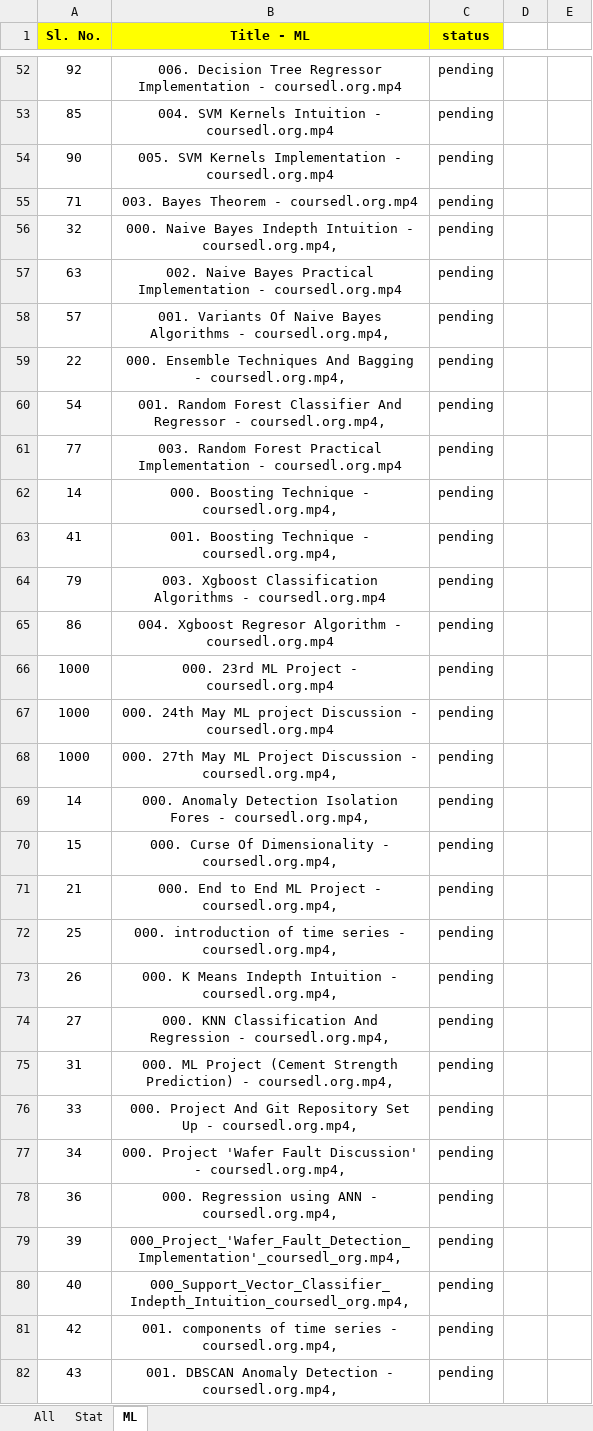
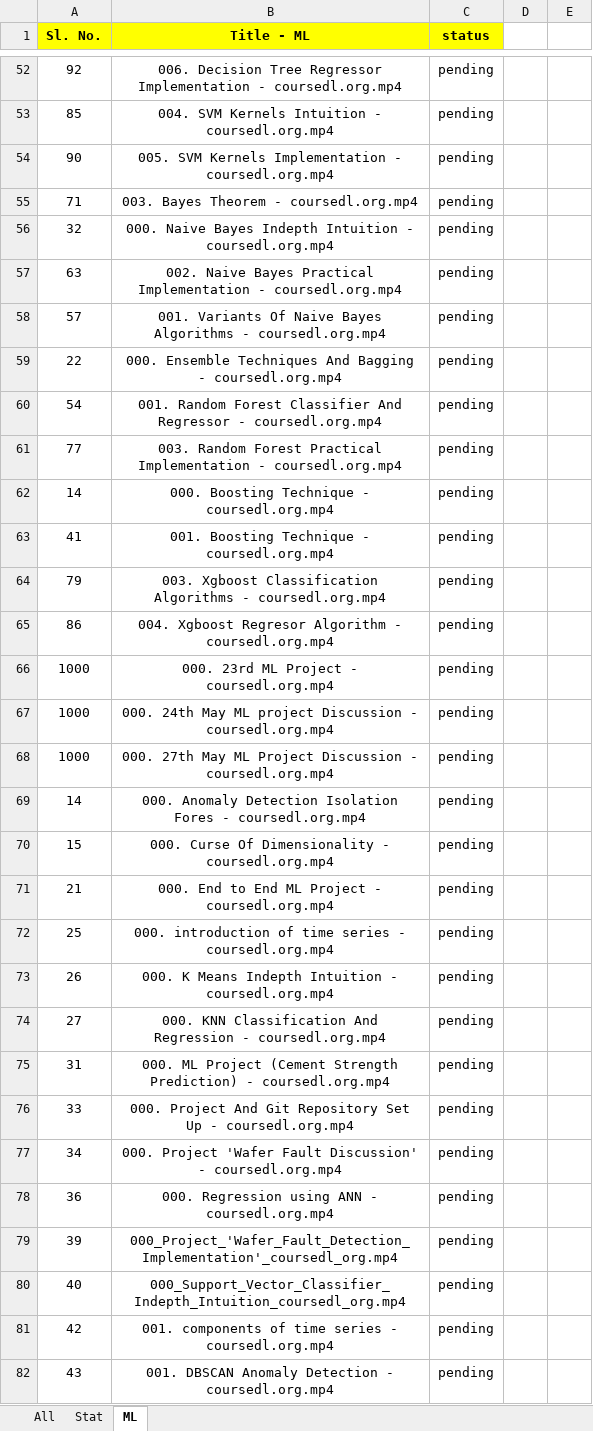
Before and after one commit to aditya301200/Data-Science, an Excel workbook: data science.xlsx, sheet ML, drawn as a sheet; only a part is shown, gaps mark what is left out; values as stored, in another font and other column widths than the file's, no borders; conditional formats not drawn; the diff covers the shown part only; the diff names each change by its address in the sheet, - before the commit and + after, or states it on an @@ line.

```diff
--- a/data science.xlsx (sheet ML)
+++ b/data science.xlsx (sheet ML)
-B56 (Title - ML): …Intuition - coursedl.org.mp4,
+B56 (Title - ML): …Intuition - coursedl.org.mp4
-B58 (Title - ML): …Algorithms - coursedl.org.mp4,
+B58 (Title - ML): …Algorithms - coursedl.org.mp4
-B59 (Title - ML): …Bagging - coursedl.org.mp4,
+B59 (Title - ML): …Bagging - coursedl.org.mp4
-B60 (Title - ML): …Regressor - coursedl.org.mp4,
+B60 (Title - ML): …Regressor - coursedl.org.mp4
-B62 (Title - ML): 000. Boosting Technique - coursedl.org.mp4,
+B62 (Title - ML): 000. Boosting Technique - coursedl.org.mp4
-B63 (Title - ML): 001. Boosting Technique - coursedl.org.mp4,
+B63 (Title - ML): 001. Boosting Technique - coursedl.org.mp4
-B68 (Title - ML): …Discussion - coursedl.org.mp4,
+B68 (Title - ML): …Discussion - coursedl.org.mp4
-B69 (Title - ML): …Fores - coursedl.org.mp4,
+B69 (Title - ML): …Fores - coursedl.org.mp4
-B70 (Title - ML): …Dimensionality - coursedl.org.mp4,
+B70 (Title - ML): …Dimensionality - coursedl.org.mp4
-B71 (Title - ML): …Project - coursedl.org.mp4,
+B71 (Title - ML): …Project - coursedl.org.mp4
-B72 (Title - ML): …series - coursedl.org.mp4,
+B72 (Title - ML): …series - coursedl.org.mp4
-B73 (Title - ML): …Intuition - coursedl.org.mp4,
+B73 (Title - ML): …Intuition - coursedl.org.mp4
-B74 (Title - ML): …Regression - coursedl.org.mp4,
+B74 (Title - ML): …Regression - coursedl.org.mp4
-B75 (Title - ML): …Prediction) - coursedl.org.mp4,
+B75 (Title - ML): …Prediction) - coursedl.org.mp4
-B76 (Title - ML): …Up - coursedl.org.mp4,
+B76 (Title - ML): …Up - coursedl.org.mp4
-B77 (Title - ML): …Discussion' - coursedl.org.mp4,
+B77 (Title - ML): …Discussion' - coursedl.org.mp4
-B78 (Title - ML): 000. Regression using ANN - coursedl.org.mp4,
+B78 (Title - ML): 000. Regression using ANN - coursedl.org.mp4
-B79 (Title - ML): 000_Project_'Wafer_Fault_Detection_Implementation'_coursedl_org.mp4,
+B79 (Title - ML): 000_Project_'Wafer_Fault_Detection_Implementation'_coursedl_org.mp4
-B80 (Title - ML): 000_Support_Vector_Classifier_Indepth_Intuition_coursedl_org.mp4,
+B80 (Title - ML): 000_Support_Vector_Classifier_Indepth_Intuition_coursedl_org.mp4
-B81 (Title - ML): …series - coursedl.org.mp4,
+B81 (Title - ML): …series - coursedl.org.mp4
-B82 (Title - ML): …Detection - coursedl.org.mp4,
+B82 (Title - ML): …Detection - coursedl.org.mp4
```
Also changed, not shown: 1 added row, 1 removed row and 40 edited cells elsewhere in this sheet, Course resources.xlsx, 18 other files.
